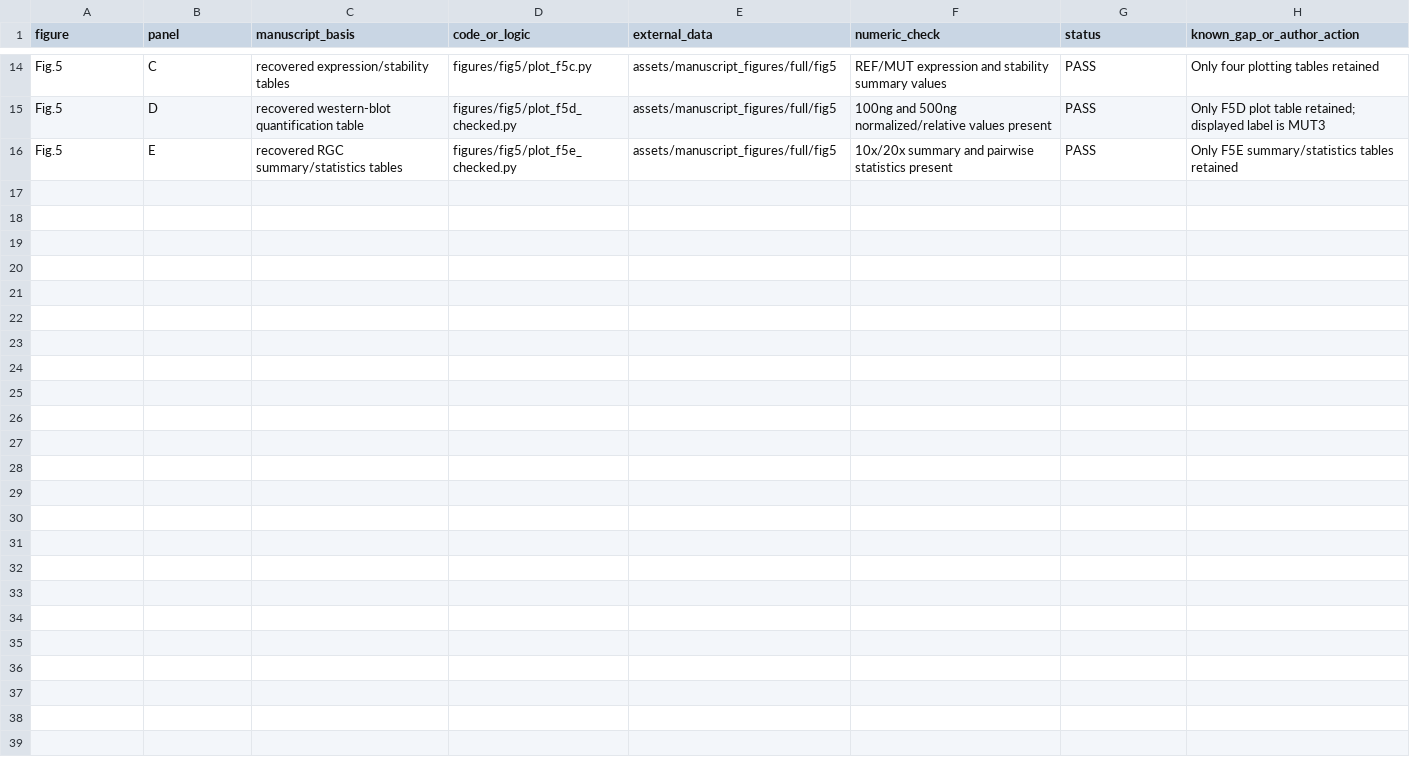
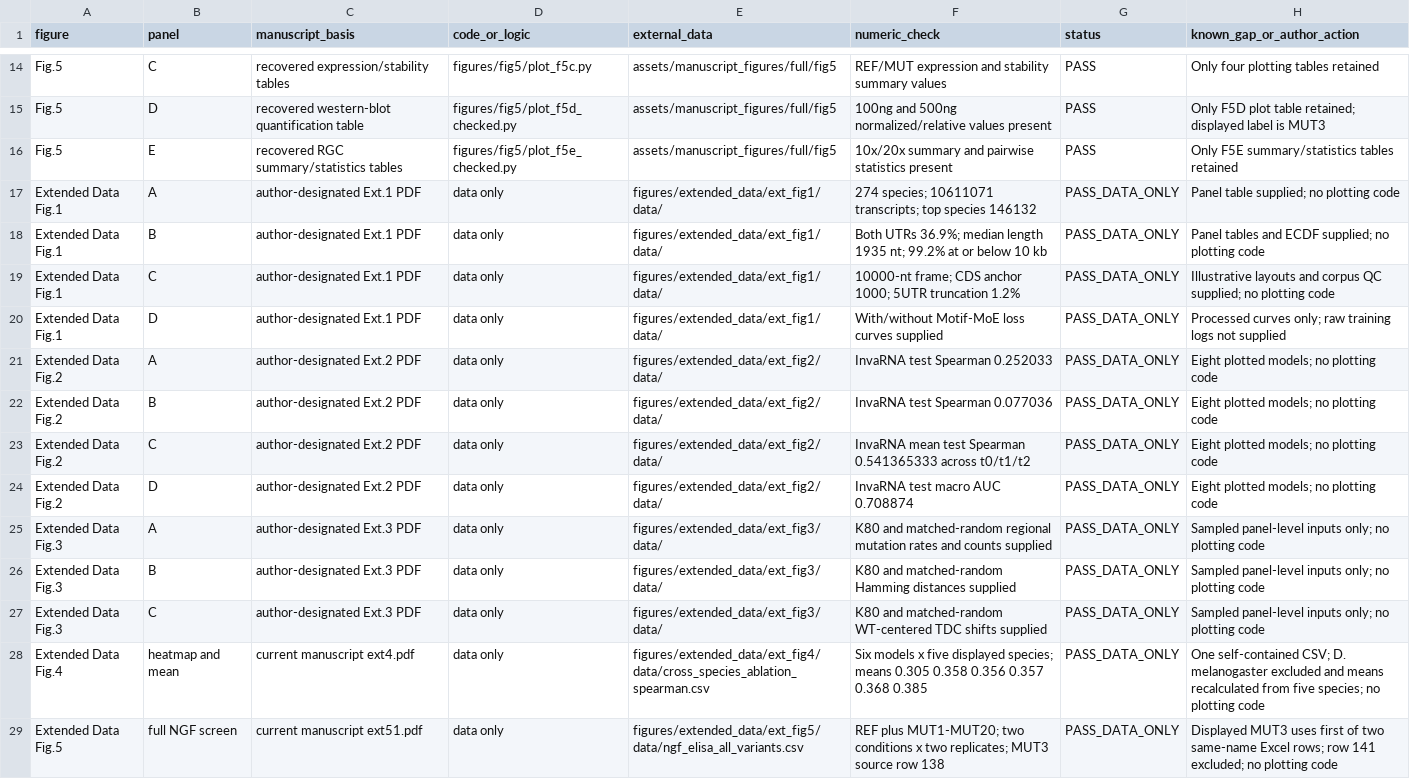
Before and after one commit to ironnn/InvaRNA, a CSV file: docs/FIGURE_AUDIT.csv, drawn as a sheet; only a part is shown, gaps mark what is left out.

Commit message:
Add Extended Data 1-5 source tables

```diff
--- a/docs/FIGURE_AUDIT.csv
+++ b/docs/FIGURE_AUDIT.csv
@@ -16 +16,14 @@ Fig.5,D,recovered western-blot quantification table,figures/fig5/plot_f5d_checke
 Fig.5,E,recovered RGC summary/statistics tables,figures/fig5/plot_f5e_checked.py,assets/manuscript_figures/full/fig5,"10x/20x summary and pairwise statistics present",PASS,"Only F5E summary/statistics tables retained"
+Extended Data Fig.1,A,author-designated Ext.1 PDF,data only,figures/extended_data/ext_fig1/data/,"274 species; 10611071 transcripts; top species 146132",PASS_DATA_ONLY,"Panel table supplied; no plotting code"
+Extended Data Fig.1,B,author-designated Ext.1 PDF,data only,figures/extended_data/ext_fig1/data/,"Both UTRs 36.9%; median length 1935 nt; 99.2% at or below 10 kb",PASS_DATA_ONLY,"Panel tables and ECDF supplied; no plotting code"
+Extended Data Fig.1,C,author-designated Ext.1 PDF,data only,figures/extended_data/ext_fig1/data/,"10000-nt frame; CDS anchor 1000; 5UTR truncation 1.2%",PASS_DATA_ONLY,"Illustrative layouts and corpus QC supplied; no plotting code"
+Extended Data Fig.1,D,author-designated Ext.1 PDF,data only,figures/extended_data/ext_fig1/data/,"With/without Motif-MoE loss curves supplied",PASS_DATA_ONLY,"Processed curves only; raw training logs not supplied"
+Extended Data Fig.2,A,author-designated Ext.2 PDF,data only,figures/extended_data/ext_fig2/data/,"InvaRNA test Spearman 0.252033",PASS_DATA_ONLY,"Eight plotted models; no plotting code"
+Extended Data Fig.2,B,author-designated Ext.2 PDF,data only,figures/extended_data/ext_fig2/data/,"InvaRNA test Spearman 0.077036",PASS_DATA_ONLY,"Eight plotted models; no plotting code"
+Extended Data Fig.2,C,author-designated Ext.2 PDF,data only,figures/extended_data/ext_fig2/data/,"InvaRNA mean test Spearman 0.541365333 across t0/t1/t2",PASS_DATA_ONLY,"Eight plotted models; no plotting code"
+Extended Data Fig.2,D,author-designated Ext.2 PDF,data only,figures/extended_data/ext_fig2/data/,"InvaRNA test macro AUC 0.708874",PASS_DATA_ONLY,"Eight plotted models; no plotting code"
+Extended Data Fig.3,A,author-designated Ext.3 PDF,data only,figures/extended_data/ext_fig3/data/,"K80 and matched-random regional mutation rates and counts supplied",PASS_DATA_ONLY,"Sampled panel-level inputs only; no plotting code"
+Extended Data Fig.3,B,author-designated Ext.3 PDF,data only,figures/extended_data/ext_fig3/data/,"K80 and matched-random Hamming distances supplied",PASS_DATA_ONLY,"Sampled panel-level inputs only; no plotting code"
+Extended Data Fig.3,C,author-designated Ext.3 PDF,data only,figures/extended_data/ext_fig3/data/,"K80 and matched-random WT-centered TDC shifts supplied",PASS_DATA_ONLY,"Sampled panel-level inputs only; no plotting code"
+Extended Data Fig.4,heatmap and mean,current manuscript ext4.pdf,data only,figures/extended_data/ext_fig4/data/cross_species_ablation_spearman.csv,"Six models x five displayed species; means 0.305 0.358 0.356 0.357 0.368 0.385",PASS_DATA_ONLY,"One self-contained CSV; D. melanogaster excluded and means recalculated from five species; no plotting code"
+Extended Data Fig.5,full NGF screen,current manuscript ext51.pdf,data only,figures/extended_data/ext_fig5/data/ngf_elisa_all_variants.csv,"REF plus MUT1-MUT20; two conditions x two replicates; MUT3 source row 138",PASS_DATA_ONLY,"Displayed MUT3 uses first of two same-name Excel rows; row 141 excluded; no plotting code"
```
Also changed, not shown: 28 other files.
